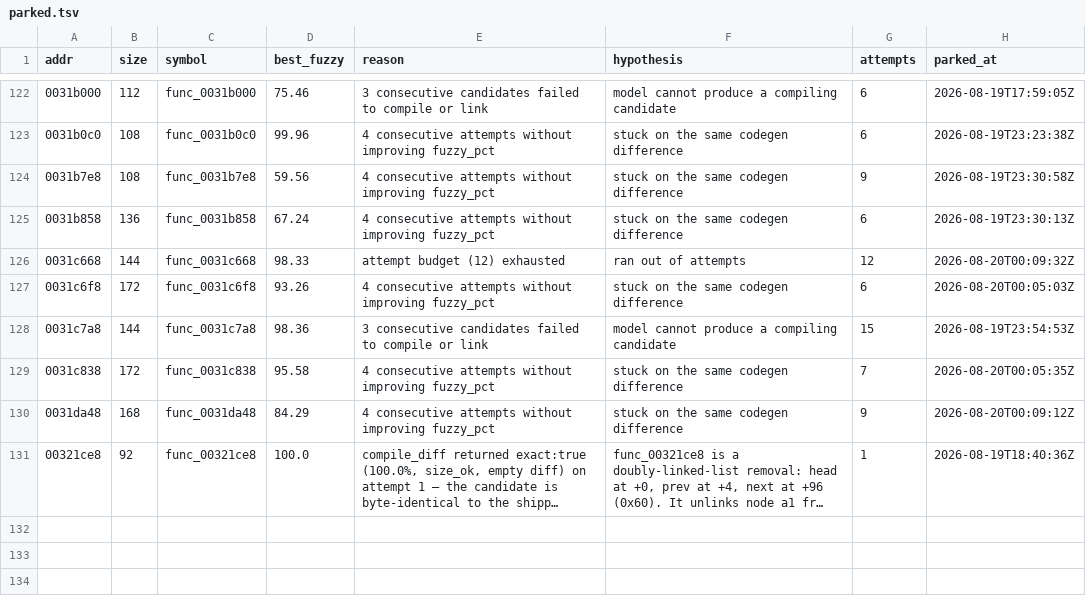
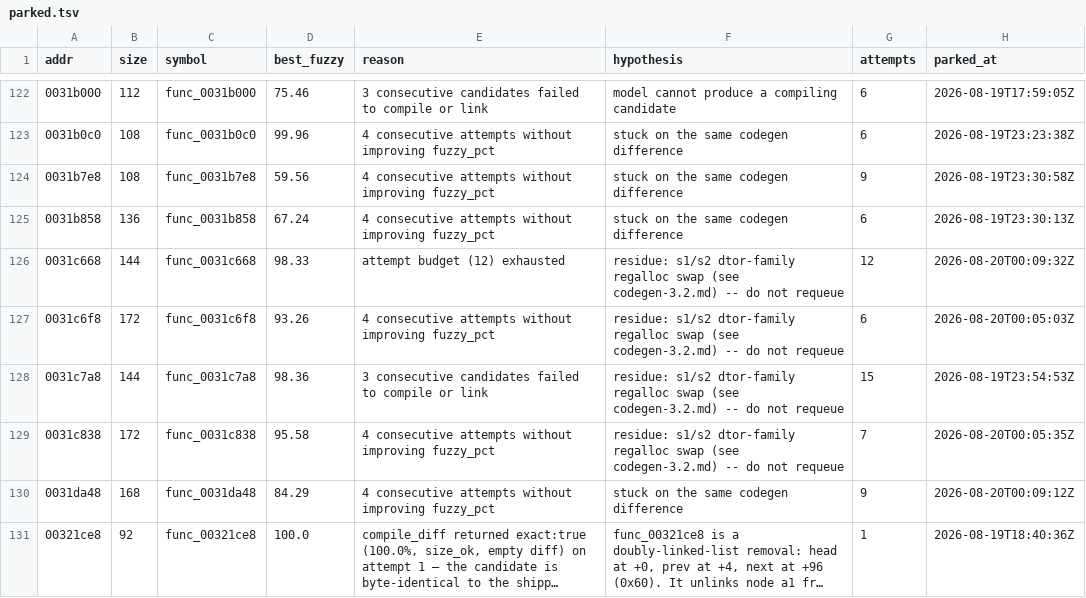
Before and after one commit to sh1ftmaker/kh2, a TSV file: docs/rig/parked.tsv, drawn as a sheet; only a part is shown, gaps mark what is left out; long unchanged cells end in ….

```diff
--- a/docs/rig/parked.tsv
+++ b/docs/rig/parked.tsv
@@ -125,6 +125,6 @@ addr	size	symbol	best_fuzzy	reason	hypothesis	attempts	parked_at
 0031b858	136	func_0031b858	67.24	4 consecutive attempts without improving fuzzy_pct	stuck on the same codegen difference	6	2026-08-19T23:30:13Z
-0031c668	144	func_0031c668	98.33	attempt budget (12) exhausted	ran out of attempts	12	2026-08-20T00:09:32Z
-0031c6f8	172	func_0031c6f8	93.26	4 consecutive attempts without improving fuzzy_pct	stuck on the same codegen difference	6	2026-08-20T00:05:03Z
-0031c7a8	144	func_0031c7a8	98.36	3 consecutive candidates failed to compile or link	model cannot produce a compiling candidate	15	2026-08-19T23:54:53Z
-0031c838	172	func_0031c838	95.58	4 consecutive attempts without improving fuzzy_pct	stuck on the same codegen difference	7	2026-08-20T00:05:35Z
+0031c668	144	func_0031c668	98.33	attempt budget (12) exhausted	residue: s1/s2 dtor-family regalloc swap (see codegen-3.2.md) -- do not requeue	12	2026-08-20T00:09:32Z
+0031c6f8	172	func_0031c6f8	93.26	4 consecutive attempts without improving fuzzy_pct	residue: s1/s2 dtor-family regalloc swap (see codegen-3.2.md) -- do not requeue	6	2026-08-20T00:05:03Z
+0031c7a8	144	func_0031c7a8	98.36	3 consecutive candidates failed to compile or link	residue: s1/s2 dtor-family regalloc swap (see codegen-3.2.md) -- do not requeue	15	2026-08-19T23:54:53Z
+0031c838	172	func_0031c838	95.58	4 consecutive attempts without improving fuzzy_pct	residue: s1/s2 dtor-family regalloc swap (see codegen-3.2.md) -- do not requeue	7	2026-08-20T00:05:35Z
 0031da48	168	func_0031da48	84.29	4 consecutive attempts without improving fuzzy_pct	stuck on the same codegen difference	9	2026-08-20T00:09:12Z
```
Also changed, not shown: 2 other files.
